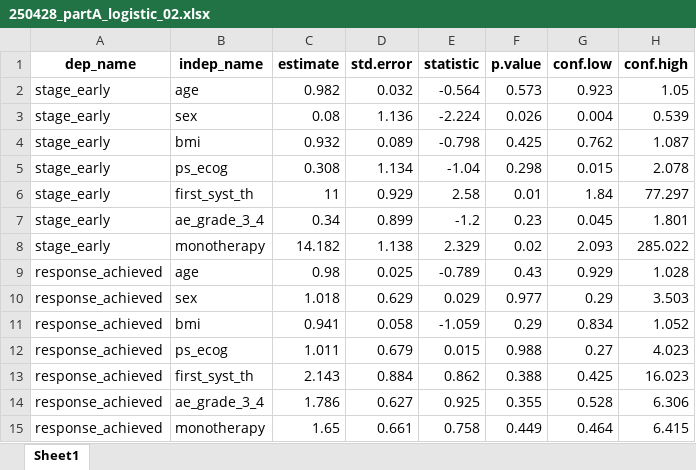
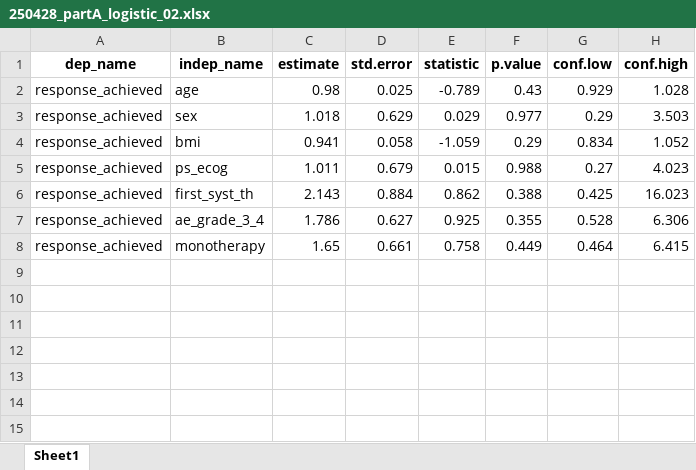
Before and after one commit to osgarion/project-ettler01, an Excel workbook: output/tables/250428_partA_logistic_02.xlsx, sheet Sheet1, drawn as a sheet; values as stored, in another font and other column widths than the file's, no borders; the diff names each change by its address in the sheet, - before the commit and + after, or states it on an @@ line.

Commit message:
Following adjustment. Survival analyses. Stage Early specification.

```diff
--- a/output/tables/250428_partA_logistic_02.xlsx (sheet Sheet1)
+++ b/output/tables/250428_partA_logistic_02.xlsx (sheet Sheet1)
-row 2: stage_early | age | 0.982 | 0.032 | -0.564 | 0.573 | 0.923 | 1.05
-row 3: stage_early | sex | 0.08 | 1.136 | -2.224 | 0.026 | 0.004 | 0.539
-row 4: stage_early | bmi | 0.932 | 0.089 | -0.798 | 0.425 | 0.762 | 1.087
-row 5: stage_early | ps_ecog | 0.308 | 1.134 | -1.04 | 0.298 | 0.015 | 2.078
-row 6: stage_early | first_syst_th | 11 | 0.929 | 2.58 | 0.01 | 1.84 | 77.297
-row 7: stage_early | ae_grade_3_4 | 0.34 | 0.899 | -1.2 | 0.23 | 0.045 | 1.801
-row 8: stage_early | monotherapy | 14.182 | 1.138 | 2.329 | 0.02 | 2.093 | 285.022
```
Also changed, not shown: 11 other files.
